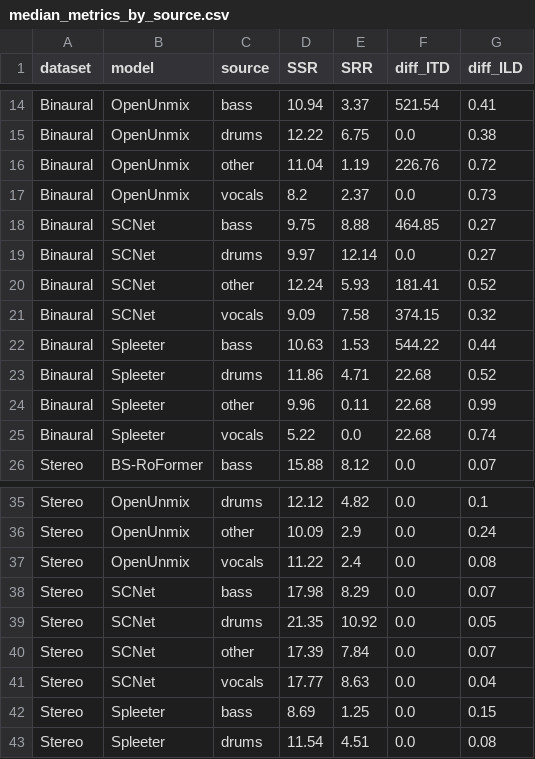
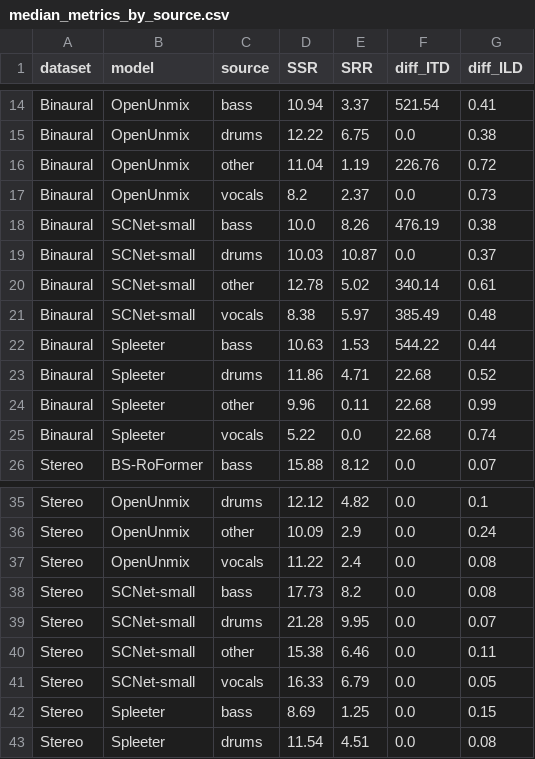
Before and after one commit to richa-namballa/binaural-mss, a CSV file: results/median_metrics_by_source.csv, drawn as a sheet; only a part is shown, gaps mark what is left out; the diff covers the shown part only.

```diff
--- a/results/median_metrics_by_source.csv
+++ b/results/median_metrics_by_source.csv
@@ -17,6 +17,6 @@ Binaural,OpenUnmix,other,11.04,1.19,226.76,0.72
 Binaural,OpenUnmix,vocals,8.2,2.37,0.0,0.73
-Binaural,SCNet,bass,9.75,8.88,464.85,0.27
-Binaural,SCNet,drums,9.97,12.14,0.0,0.27
-Binaural,SCNet,other,12.24,5.93,181.41,0.52
-Binaural,SCNet,vocals,9.09,7.58,374.15,0.32
+Binaural,SCNet-small,bass,10.0,8.26,476.19,0.38
+Binaural,SCNet-small,drums,10.03,10.87,0.0,0.37
+Binaural,SCNet-small,other,12.78,5.02,340.14,0.61
+Binaural,SCNet-small,vocals,8.38,5.97,385.49,0.48
 Binaural,Spleeter,bass,10.63,1.53,544.22,0.44
@@ -37,6 +37,6 @@ Stereo,OpenUnmix,other,10.09,2.9,0.0,0.24
 Stereo,OpenUnmix,vocals,11.22,2.4,0.0,0.08
-Stereo,SCNet,bass,17.98,8.29,0.0,0.07
-Stereo,SCNet,drums,21.35,10.92,0.0,0.05
-Stereo,SCNet,other,17.39,7.84,0.0,0.07
-Stereo,SCNet,vocals,17.77,8.63,0.0,0.04
+Stereo,SCNet-small,bass,17.73,8.2,0.0,0.08
+Stereo,SCNet-small,drums,21.28,9.95,0.0,0.07
+Stereo,SCNet-small,other,15.38,6.46,0.0,0.11
+Stereo,SCNet-small,vocals,16.33,6.79,0.0,0.05
 Stereo,Spleeter,bass,8.69,1.25,0.0,0.15
```
Also changed, not shown: 14 edited cells elsewhere in this file, results/median_metrics_overall.csv, 8 other files.
